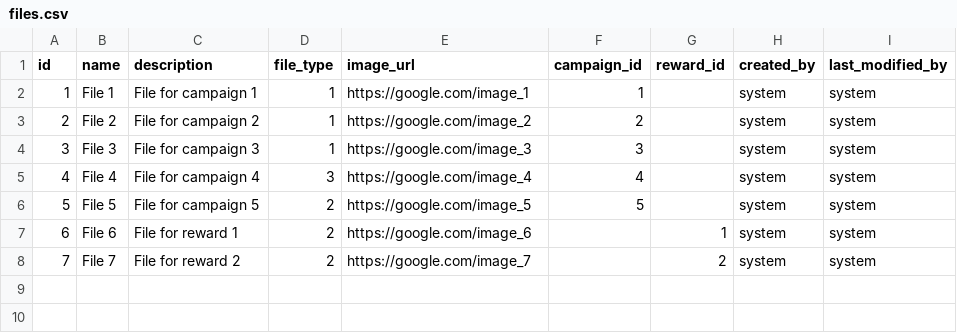
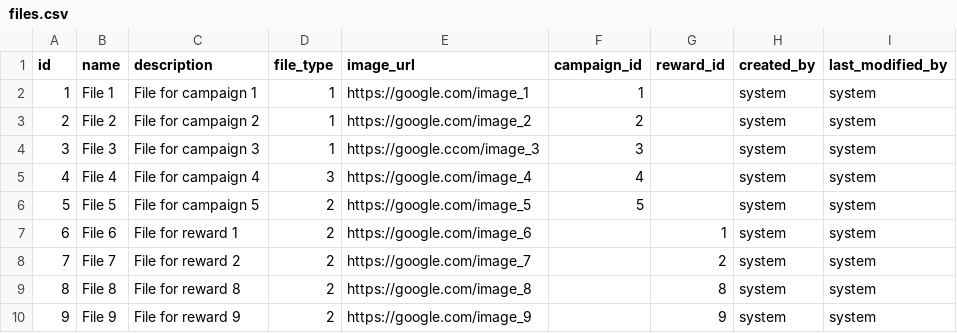
Before and after one commit to lifemonkey/campaign-management, a CSV file: src/main/resources/config/liquibase/files.csv, drawn as a sheet.

```diff
--- a/src/main/resources/config/liquibase/files.csv
+++ b/src/main/resources/config/liquibase/files.csv
@@ -3,3 +3,3 @@ id;name;description;file_type;image_url;campaign_id;reward_id;created_by;last_mo
 2;File 2;File for campaign 2;1;https://google.com/image_2;2;;system;system
-3;File 3;File for campaign 3;1;https://google.com/image_3;3;;system;system
+3;File 3;File for campaign 3;1;https://google.ccom/image_3;3;;system;system
 4;File 4;File for campaign 4;3;https://google.com/image_4;4;;system;system
@@ -8 +8,3 @@ id;name;description;file_type;image_url;campaign_id;reward_id;created_by;last_mo
 7;File 7;File for reward 2;2;https://google.com/image_7;;2;system;system
+8;File 8;File for reward 8;2;https://google.com/image_8;;8;system;system
+9;File 9;File for reward 9;2;https://google.com/image_9;;9;system;system
```
Also changed, not shown: src/main/resources/config/liquibase/reward.csv, src/main/resources/config/liquibase/reward_condition.csv, 2 other files.
